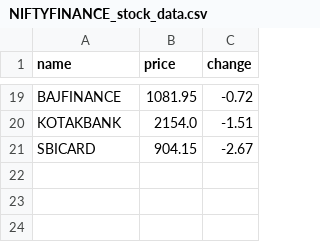
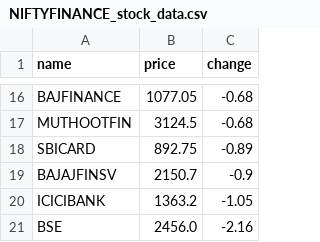
Before and after one commit to SxryxnshS5/Heatmap-react, a CSV file: public/Scraped_data/NIFTYFINANCE_stock_data.csv, drawn as a sheet; only a part is shown, gaps mark what is left out; removed rows and columns are numbered as before the commit, all else as after; the diff covers the shown part only; the diff names each change by its address in the sheet, - before the commit and + after, or states it on an @@ line.

```diff
--- a/public/Scraped_data/NIFTYFINANCE_stock_data.csv
+++ b/public/Scraped_data/NIFTYFINANCE_stock_data.csv
-B16 (price): 1081.95
+B16 (price): 1077.05
-C16 (change): -0.72
+C16 (change): -0.68
-row 20: KOTAKBANK | 2154.0 | -1.51
+row 17: MUTHOOTFIN | 3124.5 | -0.68
-B18 (price): 904.15
+B18 (price): 892.75
-C18 (change): -2.67
+C18 (change): -0.89
+row 19: BAJAJFINSV | 2150.7 | -0.9
+row 20: ICICIBANK | 1363.2 | -1.05
+row 21: BSE | 2456.0 | -2.16
```
Also changed, not shown: 8 added rows, 11 removed rows and 12 edited cells elsewhere in this file, public/Scraped_data/NIFTYAUTO_stock_data.csv, public/Scraped_data/NIFTYCONSUMP_stock_data.csv, 6 other files.
